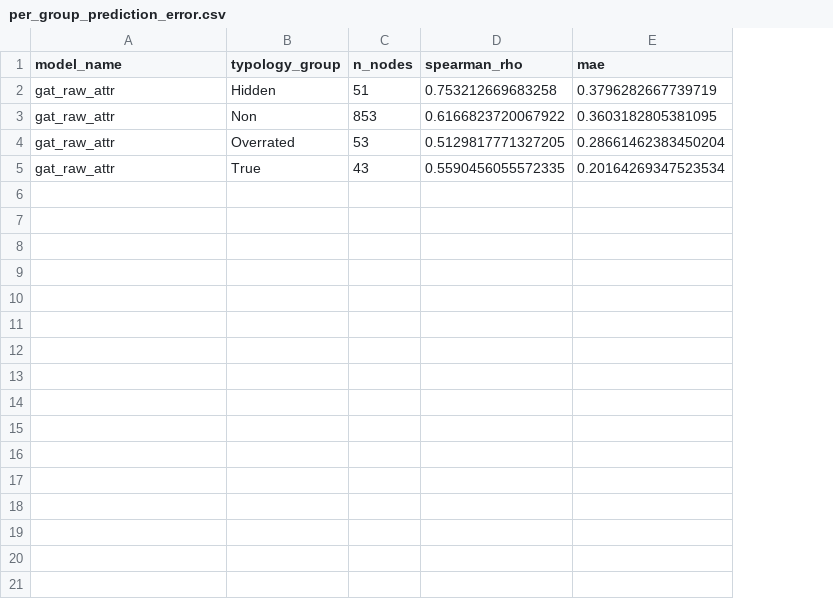
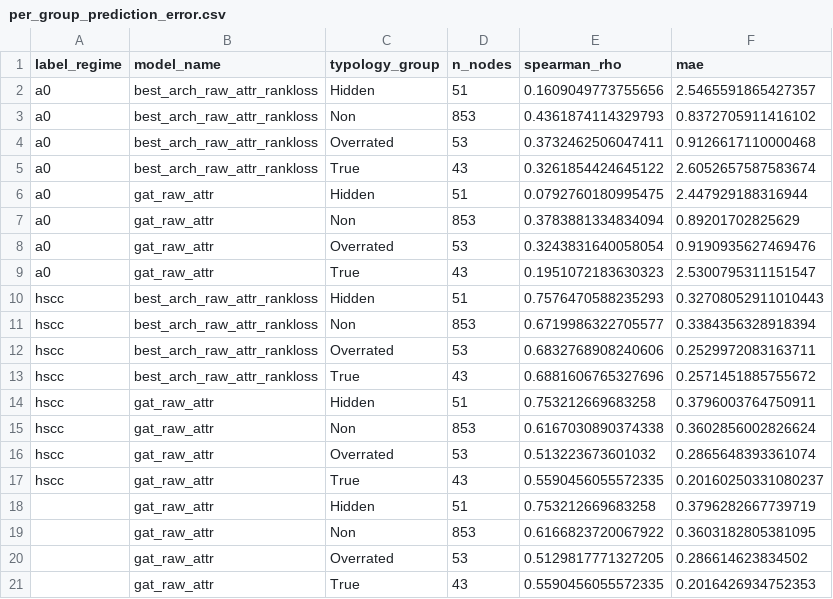
Before and after one commit to qvinhx89/SNA_Group9_CBoW, a CSV file: outputs/mapr2026_v3_results/per_group_prediction_error.csv, drawn as a sheet; addresses are those after the commit; the diff names each change by its address in the sheet, - before the commit and + after, or states it on an @@ line.

```diff
--- a/outputs/mapr2026_v3_results/per_group_prediction_error.csv
+++ b/outputs/mapr2026_v3_results/per_group_prediction_error.csv
+column A (label_regime), empty
+row 2: a0 | best_arch_raw_attr_rankloss | Hidden | 51 | 0.1609049773755656 | 2.5465591865427357
+row 3: a0 | best_arch_raw_attr_rankloss | Non | 853 | 0.4361874114329793 | 0.8372705911416102
+row 4: a0 | best_arch_raw_attr_rankloss | Overrated | 53 | 0.3732462506047411 | 0.9126617110000468
+row 5: a0 | best_arch_raw_attr_rankloss | True | 43 | 0.3261854424645122 | 2.6052657587583674
+row 6: a0 | gat_raw_attr | Hidden | 51 | 0.0792760180995475 | 2.447929188316944
+row 7: a0 | gat_raw_attr | Non | 853 | 0.3783881334834094 | 0.89201702825629
+row 8: a0 | gat_raw_attr | Overrated | 53 | 0.3243831640058054 | 0.9190935627469476
+row 9: a0 | gat_raw_attr | True | 43 | 0.1951072183630323 | 2.5300795311151547
+row 10: hscc | best_arch_raw_attr_rankloss | Hidden | 51 | 0.7576470588235293 | 0.32708052911010443
+row 11: hscc | best_arch_raw_attr_rankloss | Non | 853 | 0.6719986322705577 | 0.3384356328918394
+row 12: hscc | best_arch_raw_attr_rankloss | Overrated | 53 | 0.6832768908240606 | 0.2529972083163711
+row 13: hscc | best_arch_raw_attr_rankloss | True | 43 | 0.6881606765327696 | 0.2571451885755672
+row 14: hscc | gat_raw_attr | Hidden | 51 | 0.753212669683258 | 0.3796003764750911
+row 15: hscc | gat_raw_attr | Non | 853 | 0.6167030890374338 | 0.3602856002826624
+row 16: hscc | gat_raw_attr | Overrated | 53 | 0.513223673601032 | 0.2865648393361074
+row 17: hscc | gat_raw_attr | True | 43 | 0.5590456055572335 | 0.20160250331080237
-F20 (mae): 0.28661462383450204
+F20 (mae): 0.286614623834502
-F21 (mae): 0.20164269347523534
+F21 (mae): 0.2016426934752353
```
Also changed, not shown: outputs/mapr2026_v3_results/baseline_ranking_metrics.csv, outputs/mapr2026_v3_results/runtime_breakdown.csv, 4 other files.
